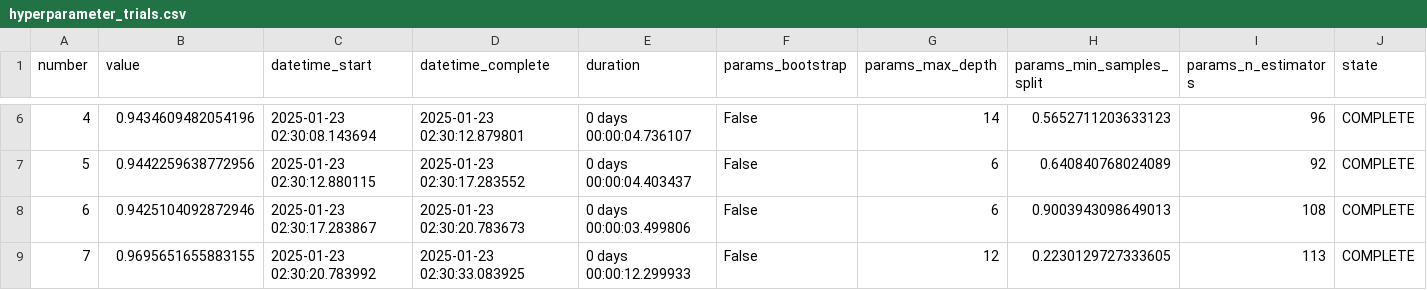
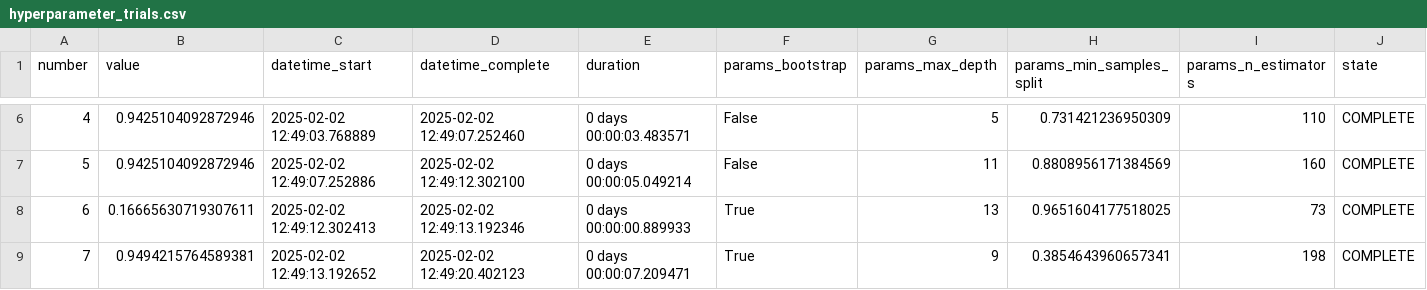
Before and after one commit to byluca/SmartFoodSelector, a CSV file: data/results/hyperparameter_trials.csv, drawn as a sheet; only a part is shown, gaps mark what is left out; the diff covers the shown part only.

```diff
--- a/data/results/hyperparameter_trials.csv
+++ b/data/results/hyperparameter_trials.csv
@@ -6,4 +6,4 @@ number,value,datetime_start,datetime_complete,duration,params_bootstrap,params_m
-4,0.9434609482054196,2025-01-23 02:30:08.143694,2025-01-23 02:30:12.879801,0 days 00:00:04.736107,False,14,0.5652711203633123,96,COMPLETE
-5,0.9442259638772956,2025-01-23 02:30:12.880115,2025-01-23 02:30:17.283552,0 days 00:00:04.403437,False,6,0.640840768024089,92,COMPLETE
-6,0.9425104092872946,2025-01-23 02:30:17.283867,2025-01-23 02:30:20.783673,0 days 00:00:03.499806,False,6,0.9003943098649013,108,COMPLETE
-7,0.9695651655883155,2025-01-23 02:30:20.783992,2025-01-23 02:30:33.083925,0 days 00:00:12.299933,False,12,0.2230129727333605,113,COMPLETE
+4,0.9425104092872946,2025-02-02 12:49:03.768889,2025-02-02 12:49:07.252460,0 days 00:00:03.483571,False,5,0.731421236950309,110,COMPLETE
+5,0.9425104092872946,2025-02-02 12:49:07.252886,2025-02-02 12:49:12.302100,0 days 00:00:05.049214,False,11,0.8808956171384569,160,COMPLETE
+6,0.16665630719307611,2025-02-02 12:49:12.302413,2025-02-02 12:49:13.192346,0 days 00:00:00.889933,True,13,0.9651604177518025,73,COMPLETE
+7,0.9494215764589381,2025-02-02 12:49:13.192652,2025-02-02 12:49:20.402123,0 days 00:00:07.209471,True,9,0.3854643960657341,198,COMPLETE
```
Also changed, not shown: 44 edited cells elsewhere in this file, 16 other files.
